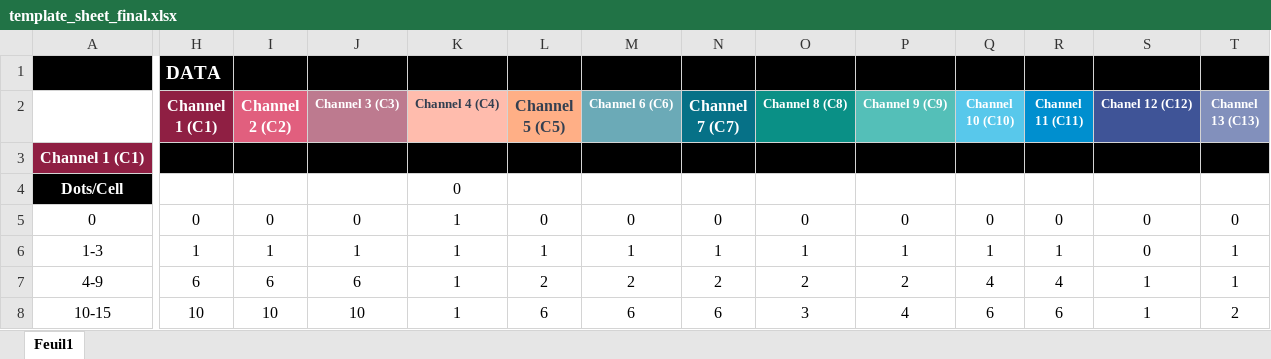
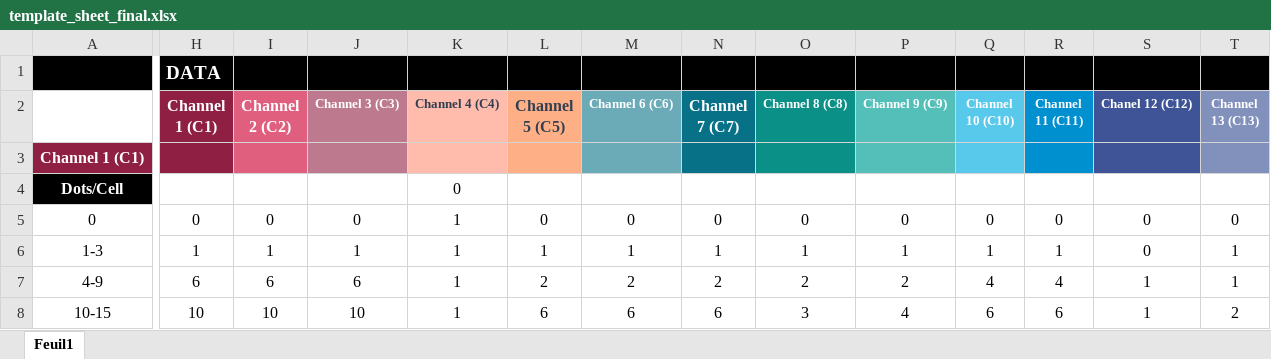
Before and after one commit to FlorianBrnrd/aura-data-processing, an Excel workbook: template_sheet_final.xlsx, sheet Feuil1, drawn as a sheet; only a part is shown, gaps mark what is left out; values as stored, in another font and other column widths than the file's, no borders; the diff covers the shown part only; the diff names each change by its address in the sheet, - before the commit and + after, or states it on an @@ line.

Commit message:
update template files

```diff
--- a/template_sheet_final.xlsx (sheet Feuil1)
+++ b/template_sheet_final.xlsx (sheet Feuil1)
-H3 fill: #000000
+H3 fill: #8F1F43
-I3 fill: #000000
+I3 fill: #E15F7E
-J3 fill: #000000
+J3 fill: #BD7A8F
-K3 fill: #000000
+K3 fill: #FFBCAD
-L3 fill: #000000
+L3 fill: #FFAF86
-M3 fill: #000000
+M3 fill: #6BAAB7
-N3 fill: #000000
+N3 fill: #067187
-O3 fill: #000000
+O3 fill: #0A9086
-P3 fill: #000000
+P3 fill: #54BFB8
-Q3 fill: #000000
+Q3 fill: #58C8EB
-R3 fill: #000000
+R3 fill: #008FCF
-S3 fill: #000000
+S3 fill: #3F5497
-T3 fill: #000000
+T3 fill: #8290BC
```
Also changed, not shown: cell formats elsewhere in this sheet, 1 other file.
